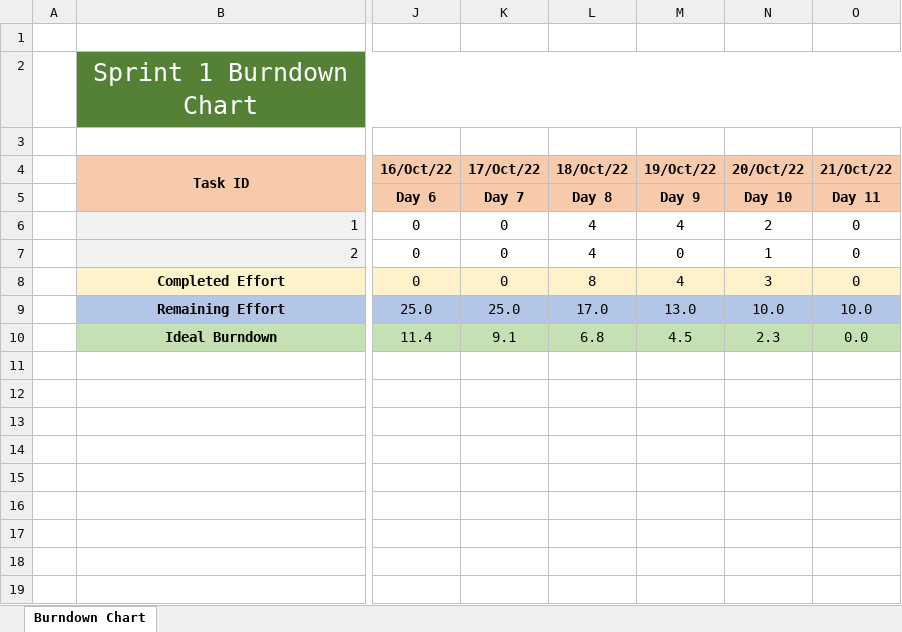
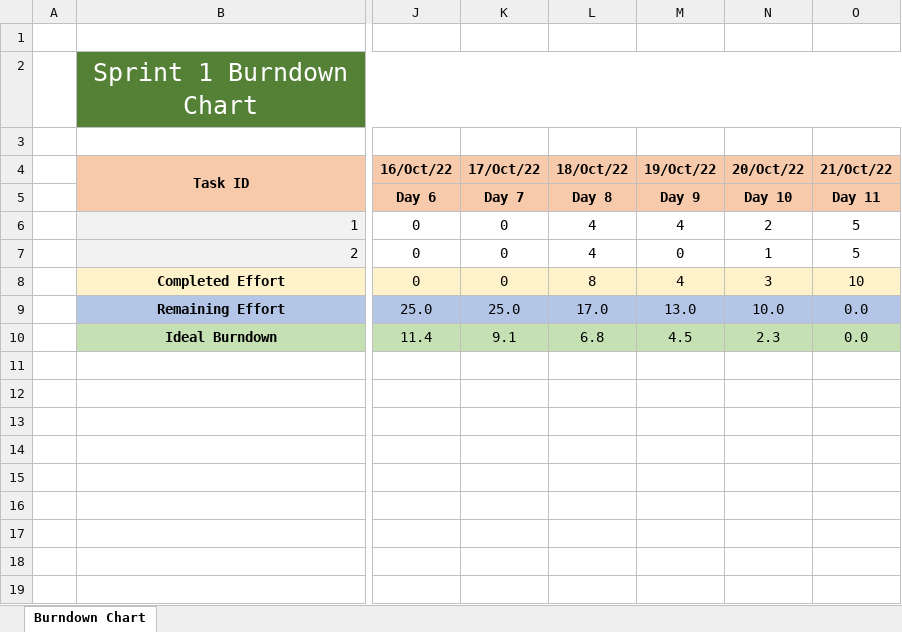
Before and after one commit to barbara-correia/ES_projeto_1, an Excel workbook: project/Phase1/Sprint1/Burndown Chart.xlsx, sheet Burndown Chart, drawn as a sheet; only a part is shown, gaps mark what is left out; values as stored, in another font and other column widths than the file's, no borders; charts and pictures not drawn; the diff names each change by its address in the sheet, - before the commit and + after, or states it on an @@ line.

Commit message:
week1 Final day - updated charts;
Signed-off-by: GoncaloRodri <gg.rodrigues@campus.fct.unl.pt>

```diff
--- a/project/Phase1/Sprint1/Burndown Chart.xlsx (sheet Burndown Chart)
+++ b/project/Phase1/Sprint1/Burndown Chart.xlsx (sheet Burndown Chart)
-O6:O7 (21/Oct/22): 0
+O6:O7 (21/Oct/22): 5
-O8 (21/Oct/22): 0
+O8 (21/Oct/22): 10
-O9 (21/Oct/22): 10.0
+O9 (21/Oct/22): 0.0
```
Also changed, not shown: charts or pictures, project/Phase1/Sprint1/Sprint Backlog.xlsx.
